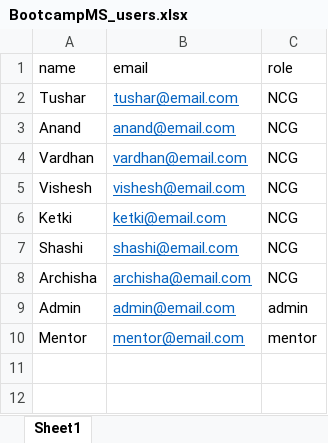
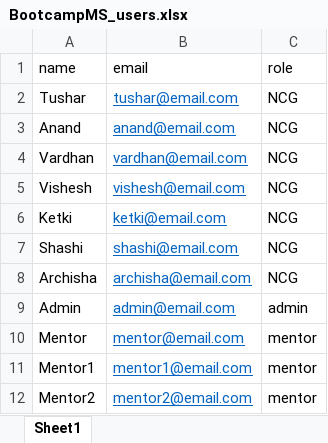
Before and after one commit to Tushar-Anand-Vardhan/BootcampMS, an Excel workbook: BootcampMS_users.xlsx, sheet Sheet1, drawn as a sheet; values as stored, in another font and other column widths than the file's, no borders; the diff names each change by its address in the sheet, - before the commit and + after, or states it on an @@ line.

```diff
--- a/BootcampMS_users.xlsx (sheet Sheet1)
+++ b/BootcampMS_users.xlsx (sheet Sheet1)
+row 11: Mentor1 | mentor1@email.com | mentor
+row 12: Mentor2 | mentor2@email.com | mentor
```
Also changed, not shown: 1 other file.
